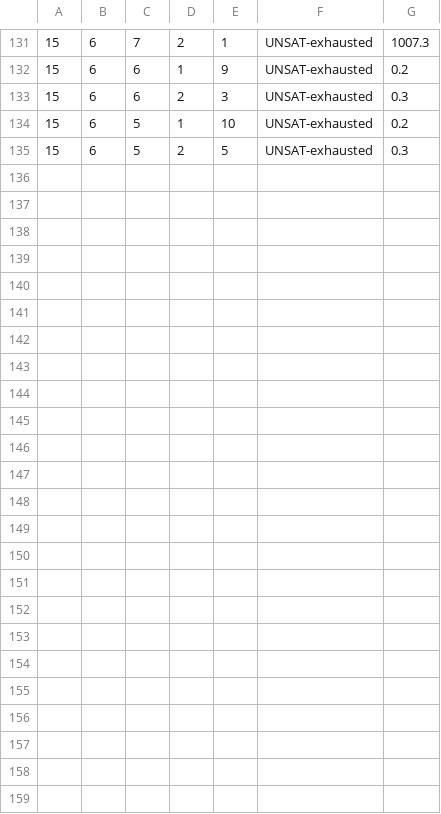
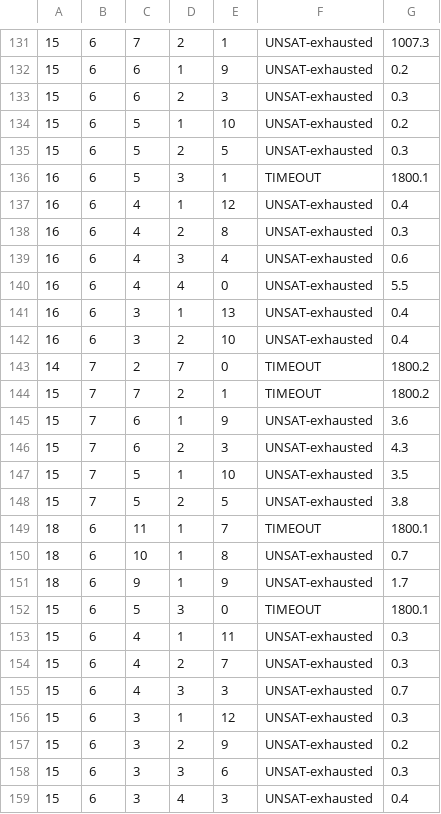
Before and after one commit to jzone3/solving-math-problems, a TSV file: runs/P13/v2/sweep_results.tsv, drawn as a sheet; only a part is shown, gaps mark what is left out.

```diff
--- a/runs/P13/v2/sweep_results.tsv
+++ b/runs/P13/v2/sweep_results.tsv
@@ -135 +135,25 @@
 15	6	5	2	5	UNSAT-exhausted	0.3	
+16	6	5	3	1	TIMEOUT	1800.1	
+16	6	4	1	12	UNSAT-exhausted	0.4	
+16	6	4	2	8	UNSAT-exhausted	0.3	
+16	6	4	3	4	UNSAT-exhausted	0.6	
+16	6	4	4	0	UNSAT-exhausted	5.5	
+16	6	3	1	13	UNSAT-exhausted	0.4	
+16	6	3	2	10	UNSAT-exhausted	0.4	
+14	7	2	7	0	TIMEOUT	1800.2	
+15	7	7	2	1	TIMEOUT	1800.2	
+15	7	6	1	9	UNSAT-exhausted	3.6	
+15	7	6	2	3	UNSAT-exhausted	4.3	
+15	7	5	1	10	UNSAT-exhausted	3.5	
+15	7	5	2	5	UNSAT-exhausted	3.8	
+18	6	11	1	7	TIMEOUT	1800.1	
+18	6	10	1	8	UNSAT-exhausted	0.7	
+18	6	9	1	9	UNSAT-exhausted	1.7	
+15	6	5	3	0	TIMEOUT	1800.1	
+15	6	4	1	11	UNSAT-exhausted	0.3	
+15	6	4	2	7	UNSAT-exhausted	0.3	
+15	6	4	3	3	UNSAT-exhausted	0.7	
+15	6	3	1	12	UNSAT-exhausted	0.3	
+15	6	3	2	9	UNSAT-exhausted	0.2	
+15	6	3	3	6	UNSAT-exhausted	0.3	
+15	6	3	4	3	UNSAT-exhausted	0.4	
```
